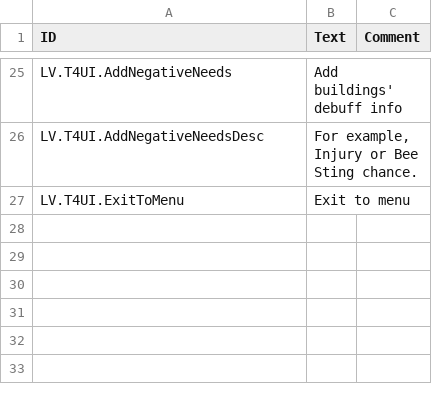
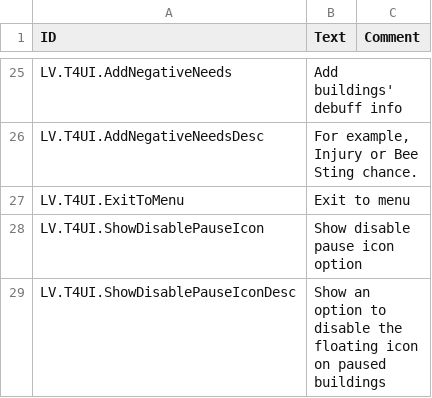
Before and after one commit to datvm/TimberbornMods, a CSV file: TImprove4Ui/Localizations/enUS.csv, drawn as a sheet; only a part is shown, gaps mark what is left out; the diff covers the shown part only; the diff names each change by its address in the sheet, - before the commit and + after, or states it on an @@ line.

```diff
--- a/TImprove4Ui/Localizations/enUS.csv
+++ b/TImprove4Ui/Localizations/enUS.csv
+row 28: LV.T4UI.ShowDisablePauseIcon | Show disable pause icon option
+row 29: LV.T4UI.ShowDisablePauseIconDesc | Show an option to disable the floating icon on paused buildings
```
Also changed, not shown: 2 added rows elsewhere in this file, 11 other files.
